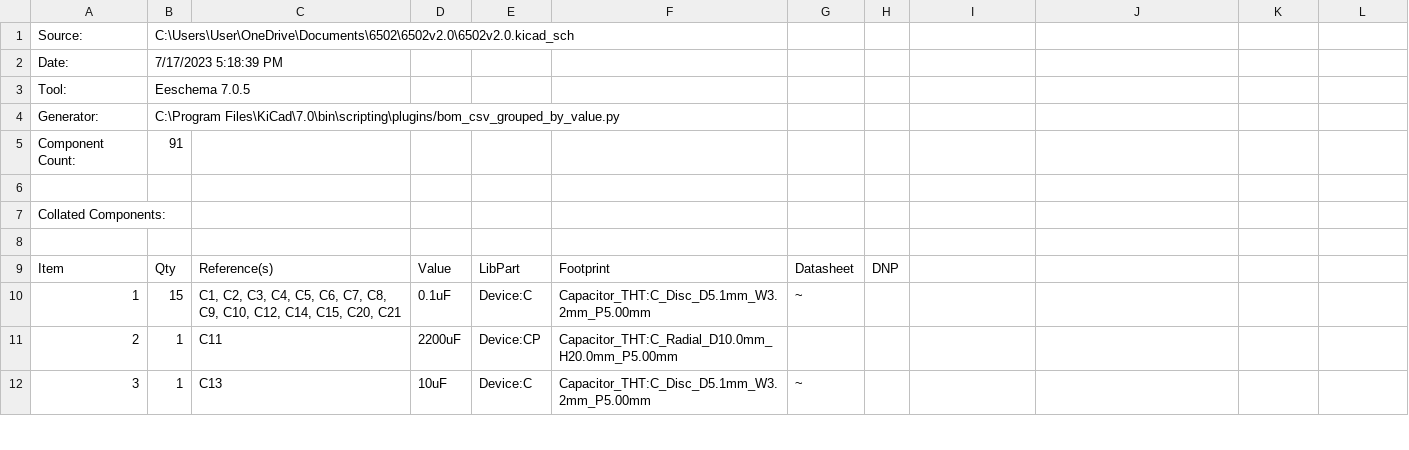
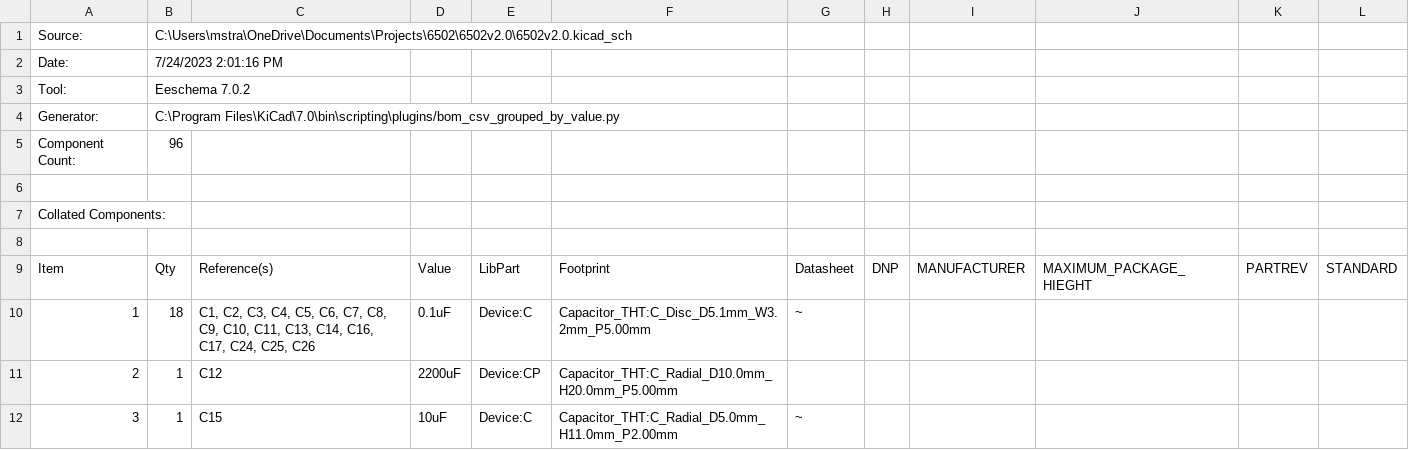
Before and after one commit to strah19/6502, a CSV file: 6502v2.0/6502v2.0.csv, drawn as a sheet; only a part is shown; the diff covers the shown part only; the diff names each change by its address in the sheet, - before the commit and + after, or states it on an @@ line.

```diff
--- a/6502v2.0/6502v2.0.csv
+++ b/6502v2.0/6502v2.0.csv
-B1: C:\Users\User\OneDrive\Documents\6502\6502v2.0\6502v2.0.kicad_sch
+B1: C:\Users\mstra\OneDrive\Documents\Projects\6502\6502v2.0\6502v2.0.kicad_sch
-B2: 7/17/2023 5:18:39 PM
+B2: 7/24/2023 2:01:16 PM
-B3: Eeschema 7.0.5
+B3: Eeschema 7.0.2
-B5: 91
+B5: 96
-I9: (empty)
+I9: MANUFACTURER
-J9: (empty)
+J9: MAXIMUM_PACKAGE_HIEGHT
-K9: (empty)
+K9: PARTREV
-L9: (empty)
+L9: STANDARD
-B10: 15
+B10: 18
-C10: …C9, C10, C12, C14, C15, C20, C21
+C10: …C9, C10, C11, C13, C14, C16, C17, C24, C25, C26
-C11: C11
+C11: C12
-C12: C13
+C12: C15
-F12: Capacitor_THT:C_Disc_D5.1mm_W3.2mm_P5.00mm
+F12: Capacitor_THT:C_Radial_D5.0mm_H11.0mm_P2.00mm
```
Also changed, not shown: 4 added rows, 3 removed rows, 36 edited cells and row numbers in column A elsewhere in this file, 16 other files.
